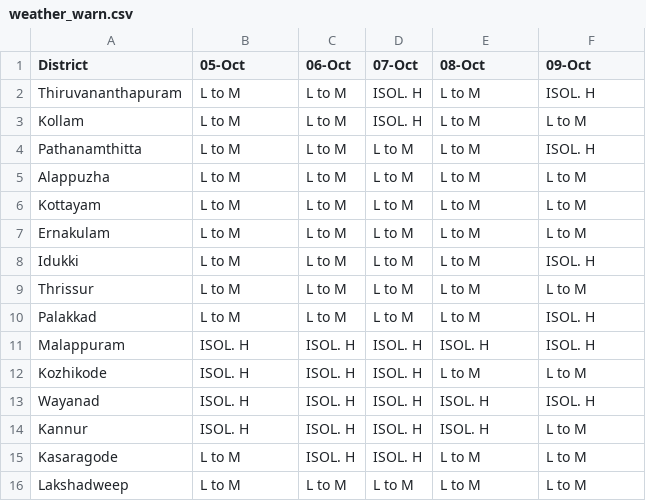
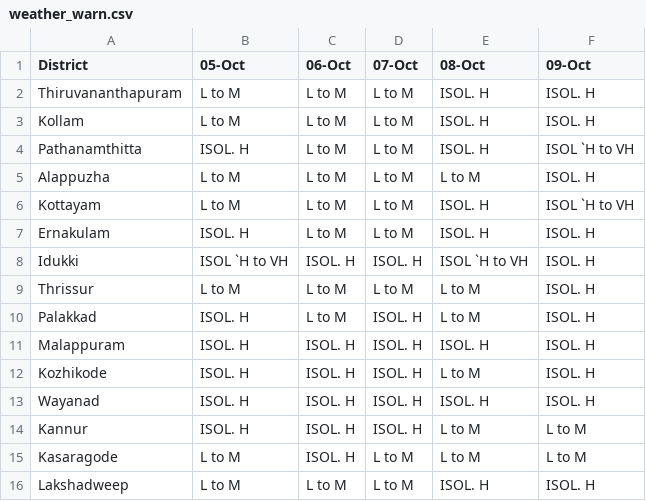
Before and after one commit to arungop/kerala-weather-collector, a CSV file: data/weather_warn.csv, drawn as a sheet.

```diff
--- a/data/weather_warn.csv
+++ b/data/weather_warn.csv
@@ -1,16 +1,16 @@
 District,05-Oct,06-Oct,07-Oct,08-Oct,09-Oct
-Thiruvananthapuram,L to M,L to M,ISOL. H,L to M,ISOL. H
-Kollam,L to M,L to M,ISOL. H,L to M,L to M
-Pathanamthitta,L to M,L to M,L to M,L to M,ISOL. H
-Alappuzha,L to M,L to M,L to M,L to M,L to M
-Kottayam,L to M,L to M,L to M,L to M,L to M
-Ernakulam,L to M,L to M,L to M,L to M,L to M
-Idukki,L to M,L to M,L to M,L to M,ISOL. H
-Thrissur,L to M,L to M,L to M,L to M,L to M
-Palakkad,L to M,L to M,L to M,L to M,ISOL. H
+Thiruvananthapuram,L to M,L to M,L to M,ISOL. H,ISOL. H
+Kollam,L to M,L to M,L to M,ISOL. H,ISOL. H
+Pathanamthitta,ISOL. H,L to M,L to M,ISOL. H,ISOL `H to VH
+Alappuzha,L to M,L to M,L to M,L to M,ISOL. H
+Kottayam,L to M,L to M,L to M,ISOL. H,ISOL `H to VH
+Ernakulam,ISOL. H,L to M,L to M,ISOL. H,ISOL. H
+Idukki,ISOL `H to VH,ISOL. H,ISOL. H,ISOL `H to VH,ISOL. H
+Thrissur,L to M,L to M,L to M,L to M,ISOL. H
+Palakkad,ISOL. H,L to M,ISOL. H,L to M,ISOL. H
 Malappuram,ISOL. H,ISOL. H,ISOL. H,ISOL. H,ISOL. H
-Kozhikode,ISOL. H,ISOL. H,ISOL. H,L to M,L to M
+Kozhikode,ISOL. H,ISOL. H,ISOL. H,L to M,ISOL. H
 Wayanad,ISOL. H,ISOL. H,ISOL. H,ISOL. H,ISOL. H
-Kannur,ISOL. H,ISOL. H,ISOL. H,ISOL. H,L to M
-Kasaragode,L to M,ISOL. H,ISOL. H,L to M,L to M
-Lakshadweep,L to M,L to M,L to M,L to M,L to M
+Kannur,ISOL. H,ISOL. H,ISOL. H,L to M,L to M
+Kasaragode,L to M,ISOL. H,L to M,L to M,L to M
+Lakshadweep,L to M,L to M,L to M,ISOL. H,ISOL. H
```
Also changed, not shown: docs/data/weather_warn.csv, 3 other files.
